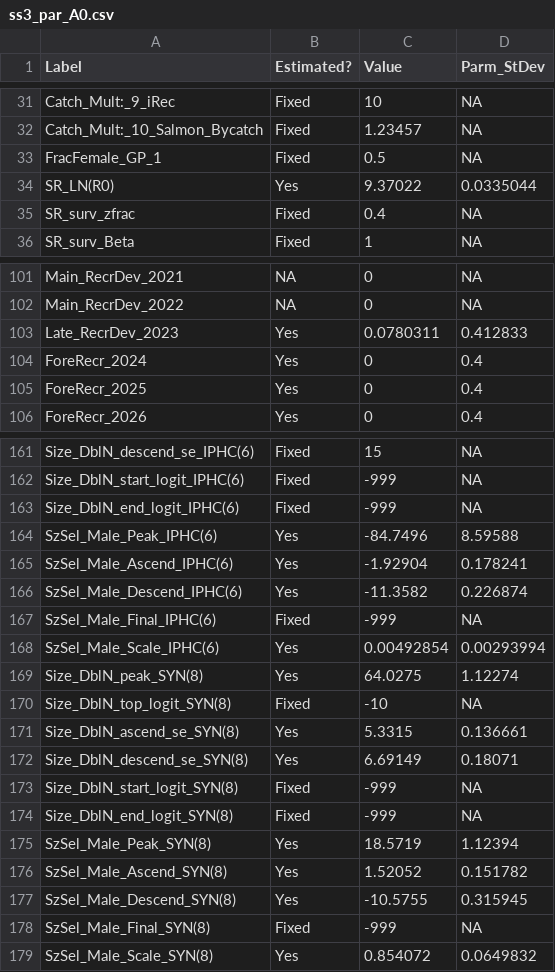
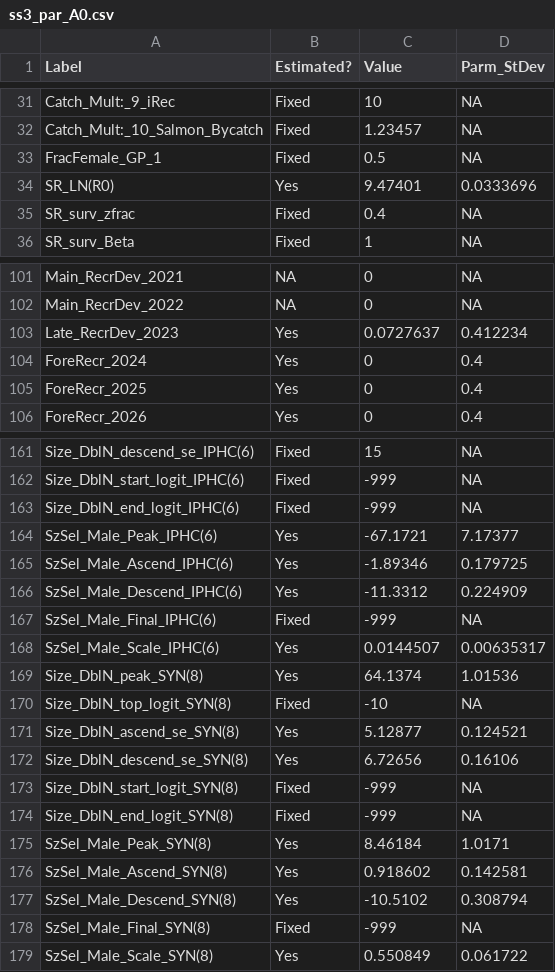
Before and after one commit to pbs-assess/dogfish-assess, a CSV file: tables/ss3_par_A0.csv, drawn as a sheet; only a part is shown, gaps mark what is left out; the diff covers the shown part only.

```diff
--- a/tables/ss3_par_A0.csv
+++ b/tables/ss3_par_A0.csv
@@ -33,3 +33,3 @@ Catch_Mult:_10_Salmon_Bycatch,Fixed,1.23457,NA
 FracFemale_GP_1,Fixed,0.5,NA
-SR_LN(R0),Yes,9.37022,0.0335044
+SR_LN(R0),Yes,9.47401,0.0333696
 SR_surv_zfrac,Fixed,0.4,NA
@@ -102,3 +102,3 @@ Main_RecrDev_2021,NA,0,NA
 Main_RecrDev_2022,NA,0,NA
-Late_RecrDev_2023,Yes,0.0780311,0.412833
+Late_RecrDev_2023,Yes,0.0727637,0.412234
 ForeRecr_2024,Yes,0,0.4
@@ -163,17 +163,17 @@ Size_DblN_start_logit_IPHC(6),Fixed,-999,NA
 Size_DblN_end_logit_IPHC(6),Fixed,-999,NA
-SzSel_Male_Peak_IPHC(6),Yes,-84.7496,8.59588
-SzSel_Male_Ascend_IPHC(6),Yes,-1.92904,0.178241
-SzSel_Male_Descend_IPHC(6),Yes,-11.3582,0.226874
+SzSel_Male_Peak_IPHC(6),Yes,-67.1721,7.17377
+SzSel_Male_Ascend_IPHC(6),Yes,-1.89346,0.179725
+SzSel_Male_Descend_IPHC(6),Yes,-11.3312,0.224909
 SzSel_Male_Final_IPHC(6),Fixed,-999,NA
-SzSel_Male_Scale_IPHC(6),Yes,0.00492854,0.00293994
-Size_DblN_peak_SYN(8),Yes,64.0275,1.12274
+SzSel_Male_Scale_IPHC(6),Yes,0.0144507,0.00635317
+Size_DblN_peak_SYN(8),Yes,64.1374,1.01536
 Size_DblN_top_logit_SYN(8),Fixed,-10,NA
-Size_DblN_ascend_se_SYN(8),Yes,5.3315,0.136661
-Size_DblN_descend_se_SYN(8),Yes,6.69149,0.18071
+Size_DblN_ascend_se_SYN(8),Yes,5.12877,0.124521
+Size_DblN_descend_se_SYN(8),Yes,6.72656,0.16106
 Size_DblN_start_logit_SYN(8),Fixed,-999,NA
 Size_DblN_end_logit_SYN(8),Fixed,-999,NA
-SzSel_Male_Peak_SYN(8),Yes,18.5719,1.12394
-SzSel_Male_Ascend_SYN(8),Yes,1.52052,0.151782
-SzSel_Male_Descend_SYN(8),Yes,-10.5755,0.315945
+SzSel_Male_Peak_SYN(8),Yes,8.46184,1.0171
+SzSel_Male_Ascend_SYN(8),Yes,0.918602,0.142581
+SzSel_Male_Descend_SYN(8),Yes,-10.5102,0.308794
 SzSel_Male_Final_SYN(8),Fixed,-999,NA
-SzSel_Male_Scale_SYN(8),Yes,0.854072,0.0649832
+SzSel_Male_Scale_SYN(8),Yes,0.550849,0.061722
```
Also changed, not shown: 60 edited cells elsewhere in this file.
